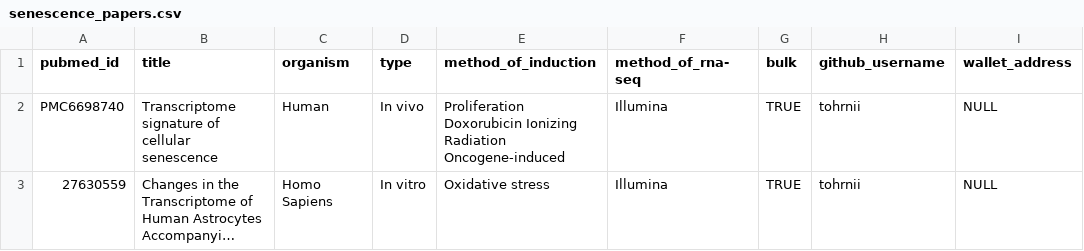
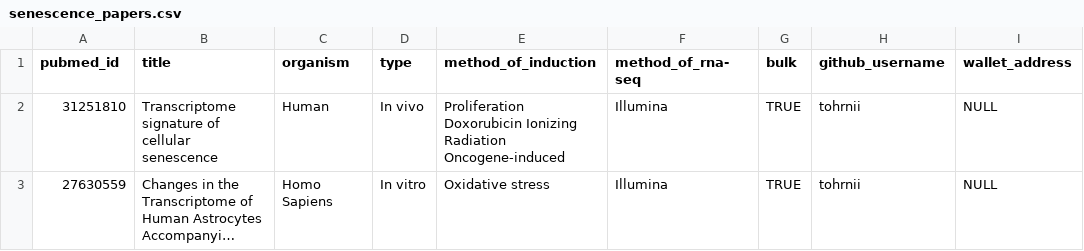
Before and after one commit to labdao/protein-engineering, a CSV file: senescence_papers.csv, drawn as a sheet; long unchanged cells end in …; the diff names each change by its address in the sheet, - before the commit and + after, or states it on an @@ line.

Commit message:
replace pmcid with pmid

```diff
--- a/senescence_papers.csv
+++ b/senescence_papers.csv
-A2 (pubmed_id): PMC6698740
+A2 (pubmed_id): 31251810
```
